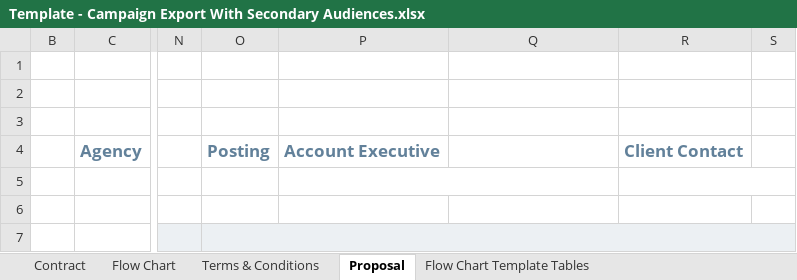
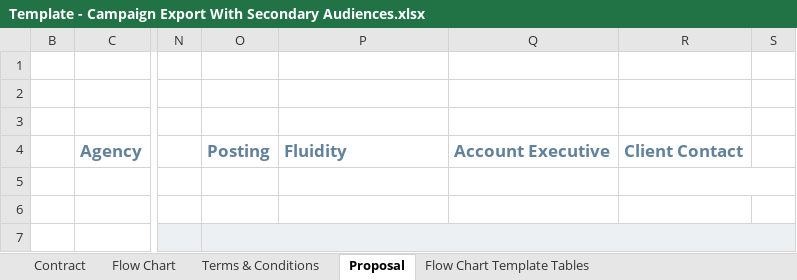
Before and after one commit to tonehanamant/Broadcast, an Excel workbook: Source/Tam/Maestro/UI/BroadcastComposerWeb/App_Data/Template - Campaign Export With Secondary Audiences.xlsx, sheet Proposal, drawn as a sheet; only a part is shown, gaps mark what is left out; values as stored, in another font and other column widths than the file's, no borders; charts and pictures and conditional formats not drawn; the diff names each change by its address in the sheet, - before the commit and + after, or states it on an @@ line.

```diff
--- a/Source/Tam/Maestro/UI/BroadcastComposerWeb/App_Data/Template - Campaign Export With Secondary Audiences.xlsx (sheet Proposal)
+++ b/Source/Tam/Maestro/UI/BroadcastComposerWeb/App_Data/Template - Campaign Export With Secondary Audiences.xlsx (sheet Proposal)
-P4: Account Executive
+P4: Fluidity
-Q4: (empty)
+Q4: Account Executive
-P5:Q5 merged
```
Also changed, not shown: sheet Contract, formulas that keep their value, 1 other file.
